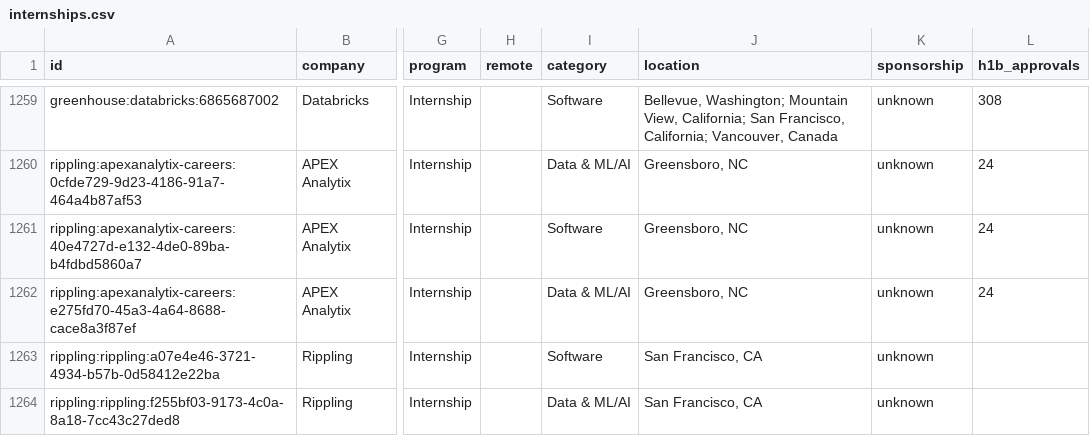
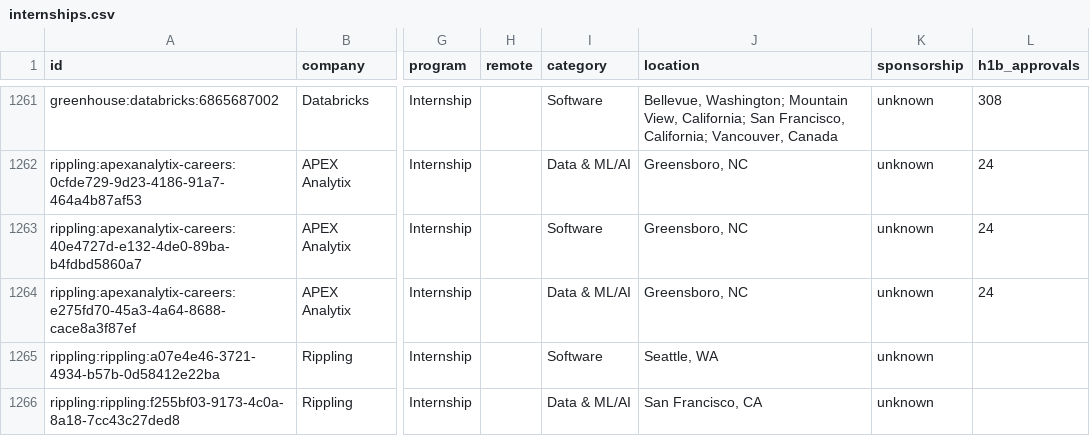
Before and after one commit to zshah101/Automated-List-Of-Summer-2027-and-Fall-2026-Tech-Internships, a CSV file: data/internships.csv, drawn as a sheet; only a part is shown, gaps mark what is left out; addresses are those after the commit; the diff covers the shown part only; the diff names each change by its address in the sheet, - before the commit and + after, or states it on an @@ line.

```diff
--- a/data/internships.csv
+++ b/data/internships.csv
-J1265 (location): San Francisco, CA
+J1265 (location): Seattle, WA
```
Also changed, not shown: 4 added rows, 2 removed rows, 6 moved rows and 1 edited cell elsewhere in this file, docs/internships.csv, 15 other files.
